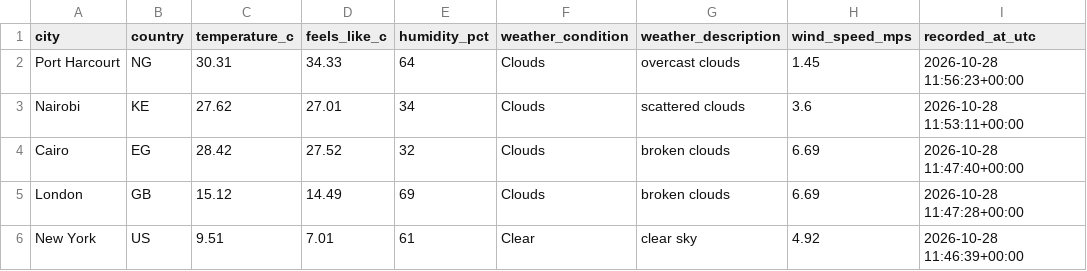
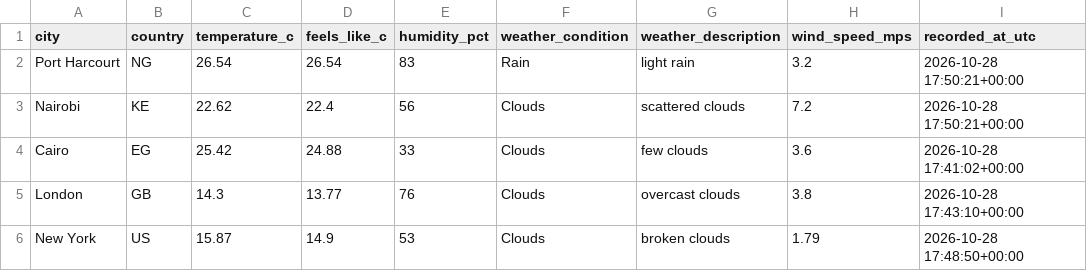
Before and after one commit to Kogbaraburabari/weather-etl-pipeline, a CSV file: data/weather_latest.csv, drawn as a sheet.

```diff
--- a/data/weather_latest.csv
+++ b/data/weather_latest.csv
@@ -1,6 +1,6 @@
 city,country,temperature_c,feels_like_c,humidity_pct,weather_condition,weather_description,wind_speed_mps,recorded_at_utc
-Port Harcourt,NG,30.31,34.33,64,Clouds,overcast clouds,1.45,2026-10-28 11:56:23+00:00
-Nairobi,KE,27.62,27.01,34,Clouds,scattered clouds,3.6,2026-10-28 11:53:11+00:00
-Cairo,EG,28.42,27.52,32,Clouds,broken clouds,6.69,2026-10-28 11:47:40+00:00
-London,GB,15.12,14.49,69,Clouds,broken clouds,6.69,2026-10-28 11:47:28+00:00
-New York,US,9.51,7.01,61,Clear,clear sky,4.92,2026-10-28 11:46:39+00:00
+Port Harcourt,NG,26.54,26.54,83,Rain,light rain,3.2,2026-10-28 17:50:21+00:00
+Nairobi,KE,22.62,22.4,56,Clouds,scattered clouds,7.2,2026-10-28 17:50:21+00:00
+Cairo,EG,25.42,24.88,33,Clouds,few clouds,3.6,2026-10-28 17:41:02+00:00
+London,GB,14.3,13.77,76,Clouds,overcast clouds,3.8,2026-10-28 17:43:10+00:00
+New York,US,15.87,14.9,53,Clouds,broken clouds,1.79,2026-10-28 17:48:50+00:00
```
Also changed, not shown: 1 other file.
